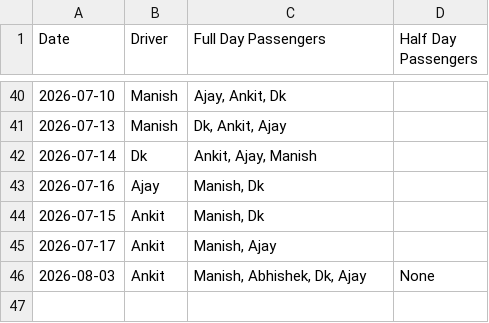
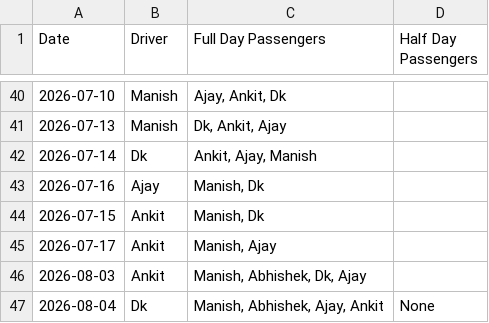
Before and after one commit to manishtripathiirman-collab/carpool-app, a CSV file: carpool_logs.csv, drawn as a sheet; only a part is shown, gaps mark what is left out.

Commit message:
Update trip logs for 2026-08-04

```diff
--- a/carpool_logs.csv
+++ b/carpool_logs.csv
@@ -45,2 +45,3 @@ Date,Driver,Full Day Passengers,Half Day Passengers
 2026-07-17,Ankit,"Manish, Ajay",
-2026-08-03,Ankit,"Manish, Abhishek, Dk, Ajay",None
+2026-08-03,Ankit,"Manish, Abhishek, Dk, Ajay",
+2026-08-04,Dk,"Manish, Abhishek, Ajay, Ankit",None
```
